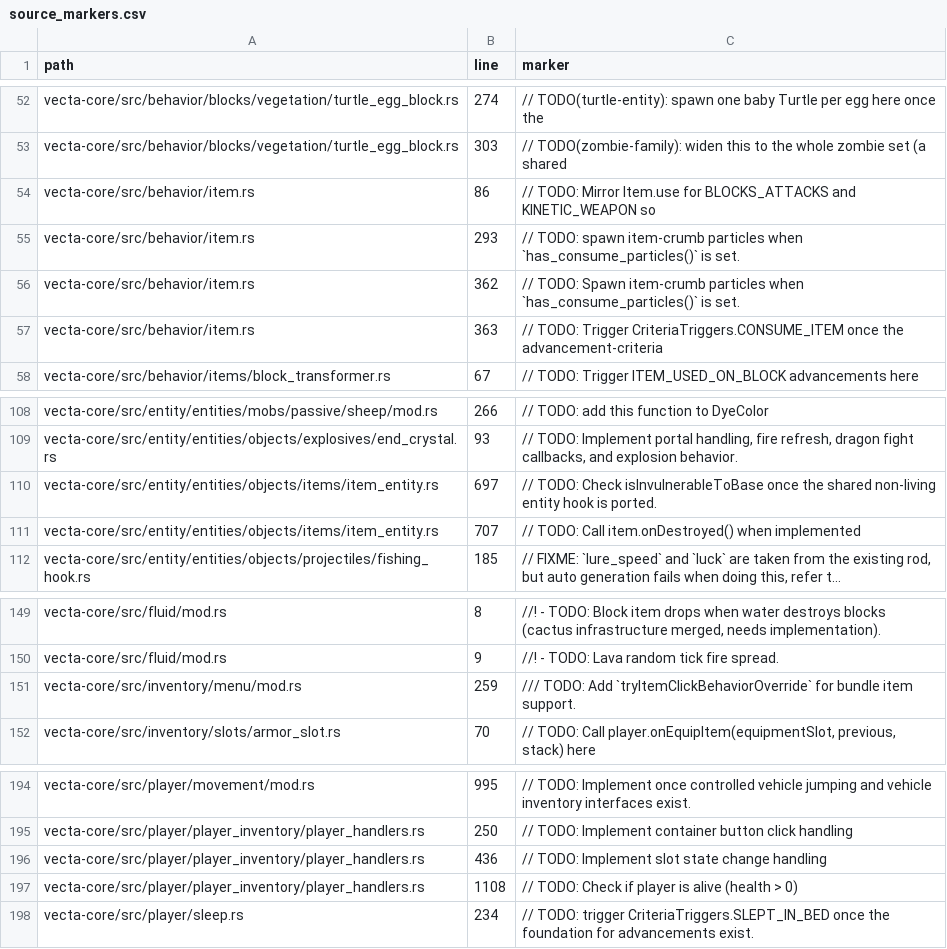
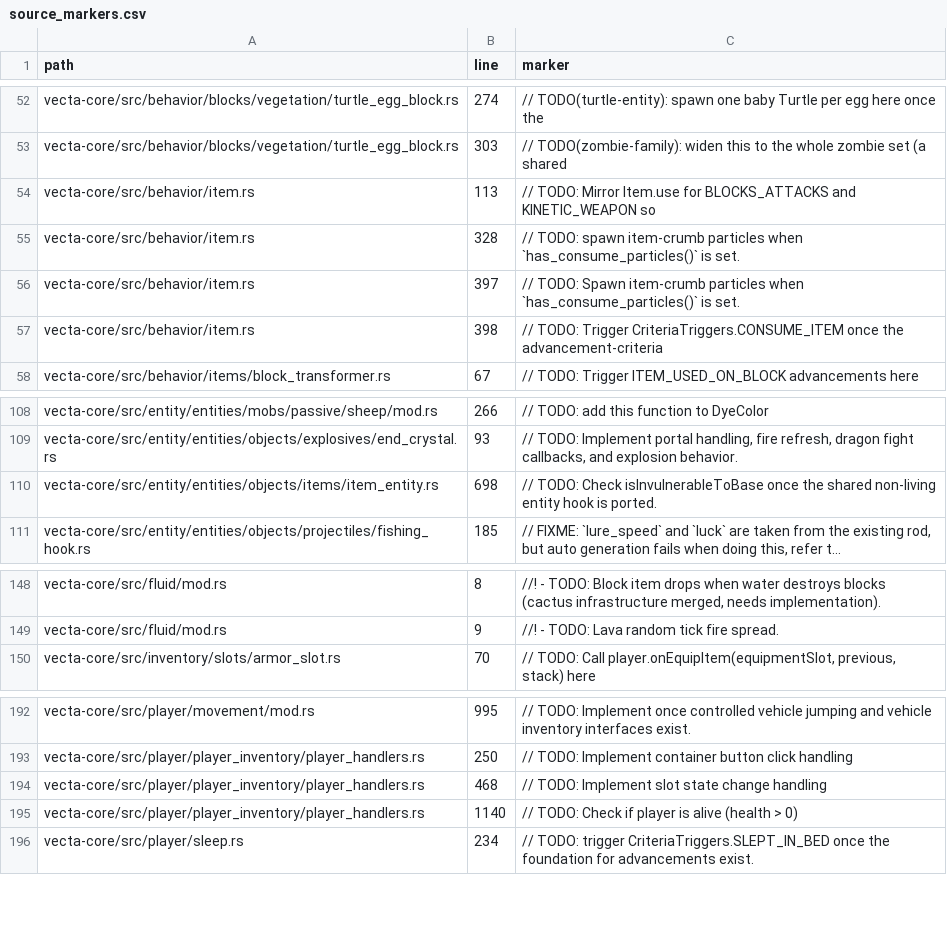
Before and after one commit to Daniiltoptl/VectaMC, a CSV file: planning/audit/source_markers.csv, drawn as a sheet; only a part is shown, gaps mark what is left out; long unchanged cells end in …; removed rows and columns are numbered as before the commit, all else as after; the diff names each change by its address in the sheet, - before the commit and + after, or states it on an @@ line.

Commit message:
fix: align bundle interactions and weight errors with vanilla 26.3

```diff
--- a/planning/audit/source_markers.csv
+++ b/planning/audit/source_markers.csv
-B54 (line): 86
+B54 (line): 113
-B55 (line): 293
+B55 (line): 328
-B56 (line): 362
+B56 (line): 397
-B57 (line): 363
+B57 (line): 398
-B110 (line): 697
+B110 (line): 698
-row 111: vecta-core/src/entity/entities/objects/items/item_entity.rs | 707 | // TODO: Call item.onDestroyed() when implemented
-row 151: vecta-core/src/inventory/menu/mod.rs | 259 | /// TODO: Add `tryItemClickBehaviorOverride` for bundle item support.
-B194 (line): 436
+B194 (line): 468
-B195 (line): 1108
+B195 (line): 1140
```
Also changed, not shown: planning/audit/objects.csv, 26 other files.
